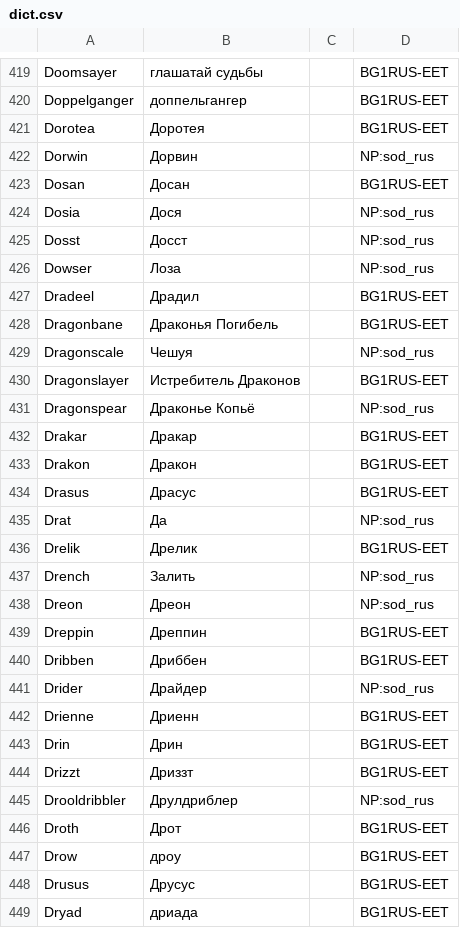
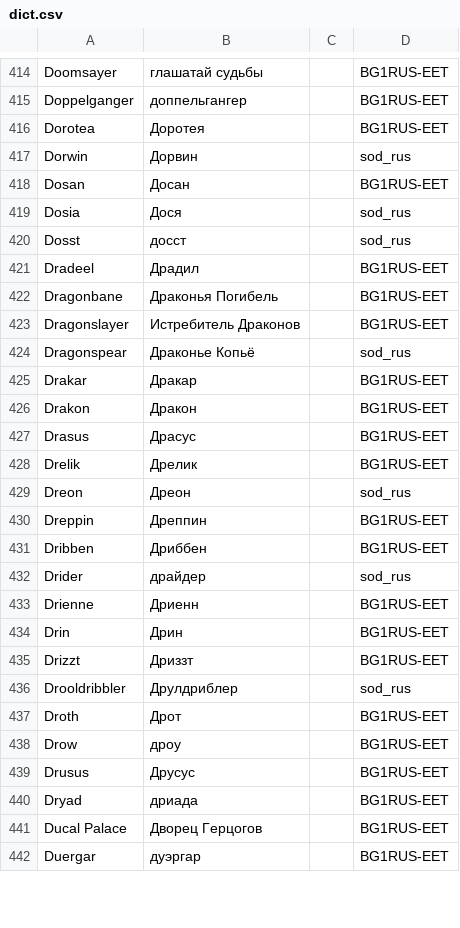
Before and after one commit to abalabokhin/translate_tra, a CSV file: tra_files_llm_translating/dict.csv, drawn as a sheet; only a part is shown, gaps mark what is left out; the shorter side is filled out with more unchanged rows; the diff covers the shown part only.

```diff
--- a/tra_files_llm_translating/dict.csv
+++ b/tra_files_llm_translating/dict.csv
@@ -421,12 +416,10 @@ Doppelganger,доппельгангер,,BG1RUS-EET
 Dorotea,Доротея,,BG1RUS-EET
-Dorwin,Дорвин,,NP:sod_rus
+Dorwin,Дорвин,,sod_rus
 Dosan,Досан,,BG1RUS-EET
-Dosia,Дося,,NP:sod_rus
-Dosst,Досст,,NP:sod_rus
-Dowser,Лоза,,NP:sod_rus
+Dosia,Дося,,sod_rus
+Dosst,досст,,sod_rus
 Dradeel,Драдил,,BG1RUS-EET
 Dragonbane,Драконья Погибель,,BG1RUS-EET
-Dragonscale,Чешуя,,NP:sod_rus
 Dragonslayer,Истребитель Драконов,,BG1RUS-EET
-Dragonspear,Драконье Копьё,,NP:sod_rus
+Dragonspear,Драконье Копьё,,sod_rus
 Drakar,Дракар,,BG1RUS-EET
@@ -434,9 +427,7 @@ Drakon,Дракон,,BG1RUS-EET
 Drasus,Драсус,,BG1RUS-EET
-Drat,Да,,NP:sod_rus
 Drelik,Дрелик,,BG1RUS-EET
-Drench,Залить,,NP:sod_rus
-Dreon,Дреон,,NP:sod_rus
+Dreon,Дреон,,sod_rus
 Dreppin,Дреппин,,BG1RUS-EET
 Dribben,Дриббен,,BG1RUS-EET
-Drider,Драйдер,,NP:sod_rus
+Drider,драйдер,,sod_rus
 Drienne,Дриенн,,BG1RUS-EET
@@ -444,3 +435,3 @@ Drin,Дрин,,BG1RUS-EET
 Drizzt,Дриззт,,BG1RUS-EET
-Drooldribbler,Друлдриблер,,NP:sod_rus
+Drooldribbler,Друлдриблер,,sod_rus
 Droth,Дрот,,BG1RUS-EET
```
Also changed, not shown: 23 removed rows and 70 edited cells elsewhere in this file, 1 other file.
